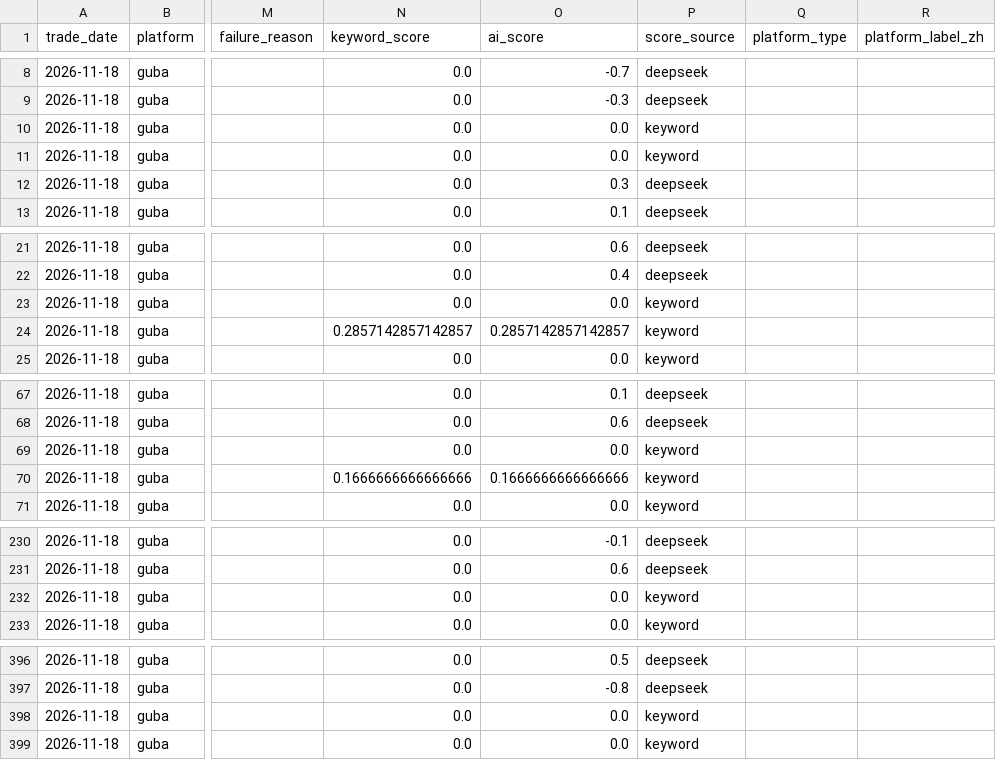
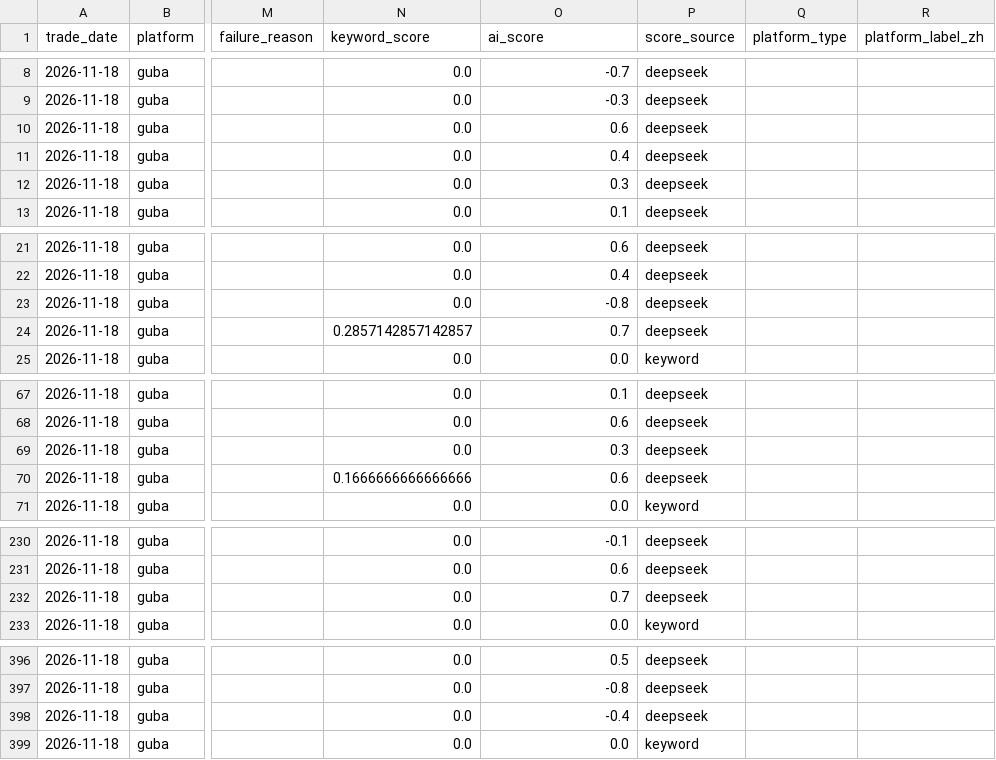
Before and after one commit to yixi1951/OpinionTradingWorkflow, a CSV file: data/raw/raw_posts_2026-11-18.csv, drawn as a sheet; only a part is shown, gaps mark what is left out; the diff covers the shown part only; the diff names each change by its address in the sheet, - before the commit and + after, or states it on an @@ line.

```diff
--- a/data/raw/raw_posts_2026-11-18.csv
+++ b/data/raw/raw_posts_2026-11-18.csv
-O10 (ai_score): 0.0
+O10 (ai_score): 0.6
-P10:P11 (score_source): keyword
+P10:P11 (score_source): deepseek
-O11 (ai_score): 0.0
+O11 (ai_score): 0.4
-O23 (ai_score): 0.0
+O23 (ai_score): -0.8
-P23:P24 (score_source): keyword
+P23:P24 (score_source): deepseek
-O24 (ai_score): 0.2857142857142857
+O24 (ai_score): 0.7
-O69 (ai_score): 0.0
+O69 (ai_score): 0.3
-P69:P70 (score_source): keyword
+P69:P70 (score_source): deepseek
-O70 (ai_score): 0.1666666666666666
+O70 (ai_score): 0.6
-O232 (ai_score): 0.0
+O232 (ai_score): 0.7
-P232 (score_source): keyword
+P232 (score_source): deepseek
-O398 (ai_score): 0.0
+O398 (ai_score): -0.4
-P398 (score_source): keyword
+P398 (score_source): deepseek
```
Also changed, not shown: 61 edited cells elsewhere in this file, data/raw/raw_posts_2026-11-21.csv, data/reports/sentiment_panel.csv, 19 other files.
